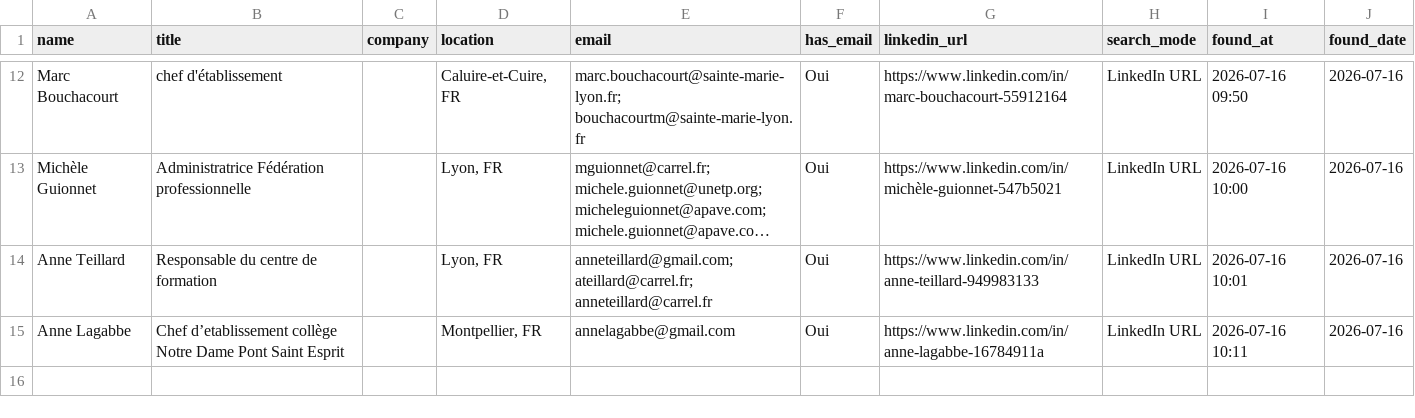
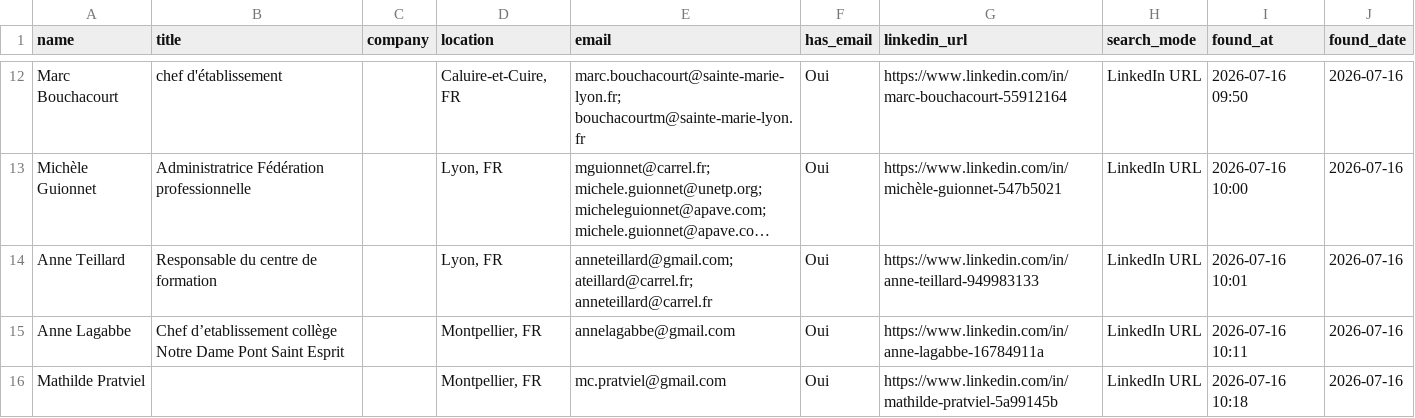
Before and after one commit to DhekerDerouich/TUTTOP-Agent-AI-2026, a CSV file: agent_identification/data/contacts_rocketreach.csv, drawn as a sheet; only a part is shown, gaps mark what is left out; long unchanged cells end in ….

Commit message:
Sync contacts (15 rows)

```diff
--- a/agent_identification/data/contacts_rocketreach.csv
+++ b/agent_identification/data/contacts_rocketreach.csv
@@ -15 +15,2 @@ Anne Teillard,Responsable du centre de formation,,"Lyon, FR",anneteillard@gmail.
 Anne Lagabbe,Chef d’etablissement collège Notre Dame Pont Saint Esprit,,"Montpellier, FR",annelagabbe@gmail.com,Oui,https://www.linkedin.com/in/anne-lagabbe-16784911a,LinkedIn URL,2026-07-16 10:11,2026-07-16
+Mathilde Pratviel,,,"Montpellier, FR",mc.pratviel@gmail.com,Oui,https://www.linkedin.com/in/mathilde-pratviel-5a99145b,LinkedIn URL,2026-07-16 10:18,2026-07-16
```
